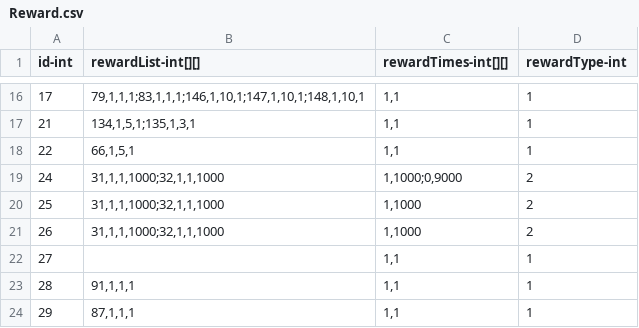
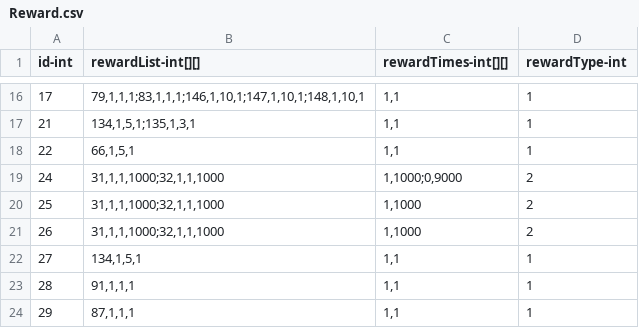
Before and after one commit to qqoo6789/shared-unity-core, a CSV file: Res/DataTable/Csv/Reward.csv, drawn as a sheet; only a part is shown, gaps mark what is left out.

```diff
--- a/Res/DataTable/Csv/Reward.csv
+++ b/Res/DataTable/Csv/Reward.csv
@@ -21,3 +21,3 @@ id-int,rewardList-int[][],rewardTimes-int[][],rewardType-int
 26,"31,1,1,1000;32,1,1,1000","1,1000",2
-27,,"1,1",1
+27,"134,1,5,1","1,1",1
 28,"91,1,1,1","1,1",1
```
Also changed, not shown: Res/DataTable/Csv/HomeResources.csv, Res/DataTable/Csv/Task.csv, 3 other files.
